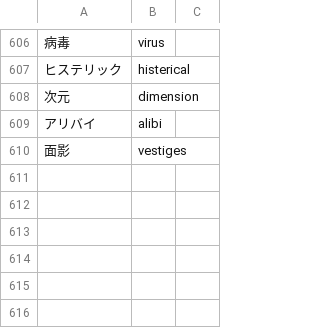
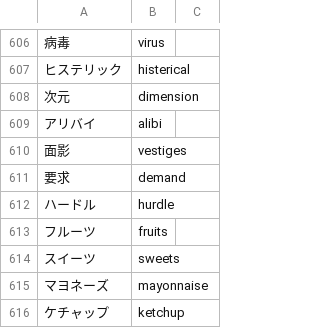
Before and after one commit to nille02/mtl, a TSV file: data/wordlist/Death Mage Raw/MBA-Common_Terms.tsv, drawn as a sheet; only a part is shown, gaps mark what is left out; the diff names each change by its address in the sheet, - before the commit and + after, or states it on an @@ line.

```diff
--- a/data/wordlist/Death Mage Raw/MBA-Common_Terms.tsv
+++ b/data/wordlist/Death Mage Raw/MBA-Common_Terms.tsv
+row 611: 要求 | demand
+row 612: ハードル | hurdle
+row 613: フルーツ | fruits
+row 614: スイーツ | sweets
+row 615: マヨネーズ | mayonnaise
+row 616: ケチャップ | ketchup
```
Also changed, not shown: data/wordlist/Death Mage Raw/MBA-Races.tsv, data/wordlist/Death Mage Raw/MBA-Skills.tsv, 1 other file.
